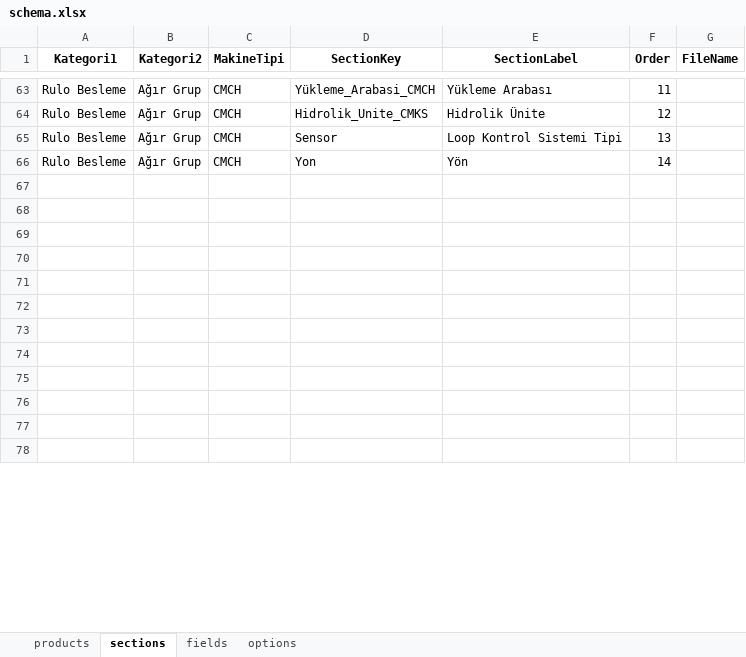
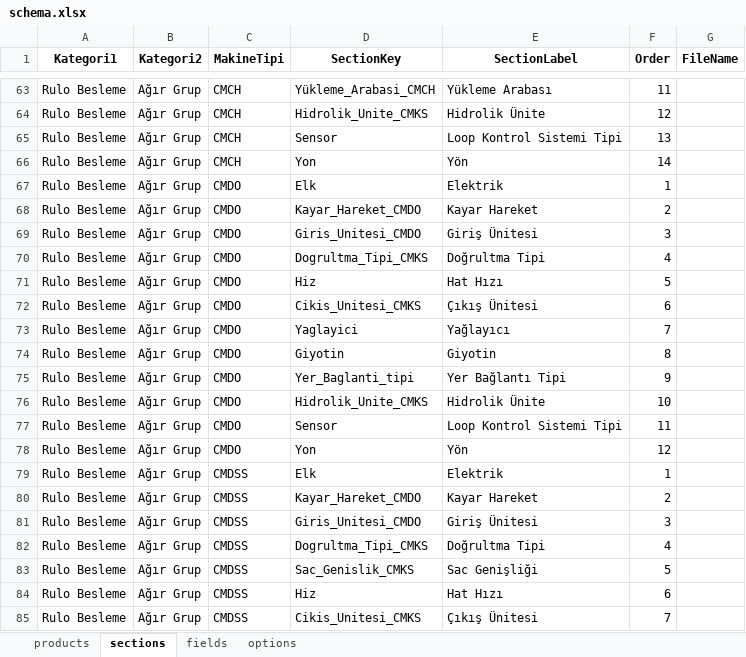
Before and after one commit to hsnylmz1837/uzun_kod_olustur_v19_patch2, an Excel workbook: data/schema.xlsx, sheet sections, drawn as a sheet; only a part is shown, gaps mark what is left out; the shorter side is filled out with more unchanged rows; values as stored, in another font and other column widths than the file's, no borders; the diff covers the shown part only; the diff names each change by its address in the sheet, - before the commit and + after, or states it on an @@ line.

Commit message:
Add files via upload

```diff
--- a/data/schema.xlsx (sheet sections)
+++ b/data/schema.xlsx (sheet sections)
+row 67: Rulo Besleme | Ağır Grup | CMDO | Elk | Elektrik | 1
+row 68: Rulo Besleme | Ağır Grup | CMDO | Kayar_Hareket_CMDO | Kayar Hareket | 2
+row 69: Rulo Besleme | Ağır Grup | CMDO | Giris_Unitesi_CMDO | Giriş Ünitesi | 3
+row 70: Rulo Besleme | Ağır Grup | CMDO | Dogrultma_Tipi_CMKS | Doğrultma Tipi | 4
+row 71: Rulo Besleme | Ağır Grup | CMDO | Hiz | Hat Hızı | 5
+row 72: Rulo Besleme | Ağır Grup | CMDO | Cikis_Unitesi_CMKS | Çıkış Ünitesi | 6
+row 73: Rulo Besleme | Ağır Grup | CMDO | Yaglayici | Yağlayıcı | 7
+row 74: Rulo Besleme | Ağır Grup | CMDO | Giyotin | Giyotin | 8
+row 75: Rulo Besleme | Ağır Grup | CMDO | Yer_Baglanti_tipi | Yer Bağlantı Tipi | 9
+row 76: Rulo Besleme | Ağır Grup | CMDO | Hidrolik_Unite_CMKS | Hidrolik Ünite | 10
+row 77: Rulo Besleme | Ağır Grup | CMDO | Sensor | Loop Kontrol Sistemi Tipi | 11
+row 78: Rulo Besleme | Ağır Grup | CMDO | Yon | Yön | 12
+row 79: Rulo Besleme | Ağır Grup | CMDSS | Elk | Elektrik | 1
+row 80: Rulo Besleme | Ağır Grup | CMDSS | Kayar_Hareket_CMDO | Kayar Hareket | 2
+row 81: Rulo Besleme | Ağır Grup | CMDSS | Giris_Unitesi_CMDO | Giriş Ünitesi | 3
+row 82: Rulo Besleme | Ağır Grup | CMDSS | Dogrultma_Tipi_CMKS | Doğrultma Tipi | 4
+row 83: Rulo Besleme | Ağır Grup | CMDSS | Sac_Genislik_CMKS | Sac Genişliği | 5
+row 84: Rulo Besleme | Ağır Grup | CMDSS | Hiz | Hat Hızı | 6
+row 85: Rulo Besleme | Ağır Grup | CMDSS | Cikis_Unitesi_CMKS | Çıkış Ünitesi | 7
```
Also changed, not shown: 21 added rows, 5 removed rows and 5 edited cells elsewhere in this sheet, sheet options, sheet fields.
